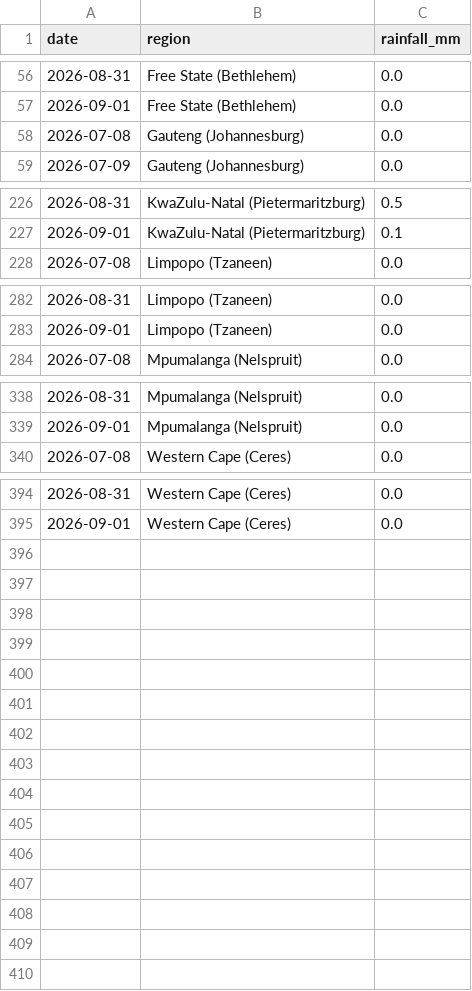
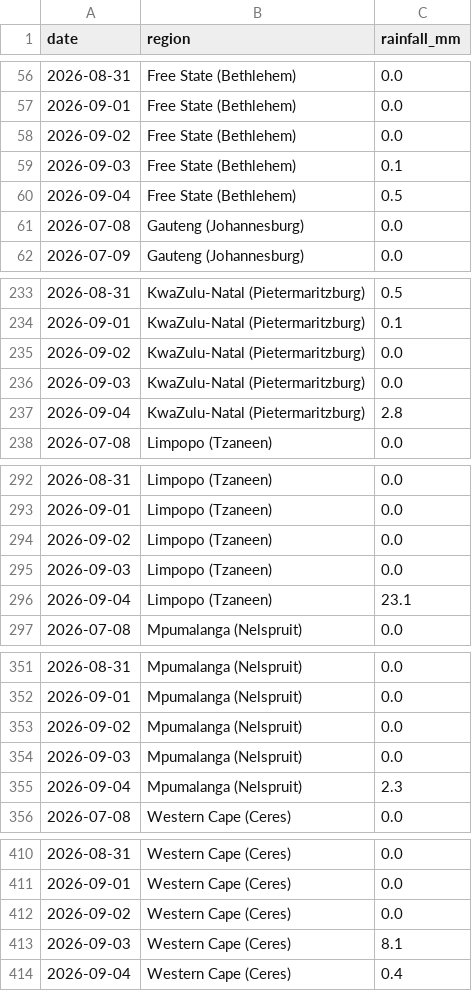
Before and after one commit to thabogabe/sa-fresh-produce-market-analysis, a CSV file: rainfall_master.csv, drawn as a sheet; only a part is shown, gaps mark what is left out; the diff covers the shown part only.

Commit message:
Add rainfall data through 2026-09-04

```diff
--- a/rainfall_master.csv
+++ b/rainfall_master.csv
@@ -57,2 +57,5 @@ date,region,rainfall_mm
 2026-09-01,Free State (Bethlehem),0.0
+2026-09-02,Free State (Bethlehem),0.0
+2026-09-03,Free State (Bethlehem),0.1
+2026-09-04,Free State (Bethlehem),0.5
 2026-07-08,Gauteng (Johannesburg),0.0
@@ -227,2 +234,5 @@ date,region,rainfall_mm
 2026-09-01,KwaZulu-Natal (Pietermaritzburg),0.1
+2026-09-02,KwaZulu-Natal (Pietermaritzburg),0.0
+2026-09-03,KwaZulu-Natal (Pietermaritzburg),0.0
+2026-09-04,KwaZulu-Natal (Pietermaritzburg),2.8
 2026-07-08,Limpopo (Tzaneen),0.0
@@ -283,2 +293,5 @@ date,region,rainfall_mm
 2026-09-01,Limpopo (Tzaneen),0.0
+2026-09-02,Limpopo (Tzaneen),0.0
+2026-09-03,Limpopo (Tzaneen),0.0
+2026-09-04,Limpopo (Tzaneen),23.1
 2026-07-08,Mpumalanga (Nelspruit),0.0
@@ -339,2 +352,5 @@ date,region,rainfall_mm
 2026-09-01,Mpumalanga (Nelspruit),0.0
+2026-09-02,Mpumalanga (Nelspruit),0.0
+2026-09-03,Mpumalanga (Nelspruit),0.0
+2026-09-04,Mpumalanga (Nelspruit),2.3
 2026-07-08,Western Cape (Ceres),0.0
@@ -395 +411,4 @@ date,region,rainfall_mm
 2026-09-01,Western Cape (Ceres),0.0
+2026-09-02,Western Cape (Ceres),0.0
+2026-09-03,Western Cape (Ceres),8.1
+2026-09-04,Western Cape (Ceres),0.4
```
Also changed, not shown: 4 added rows elsewhere in this file.
